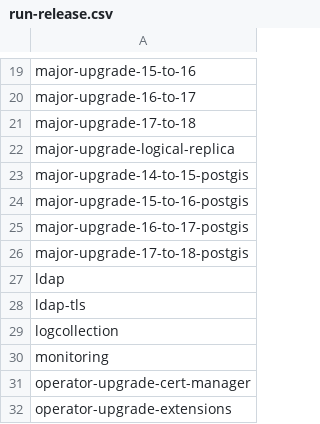
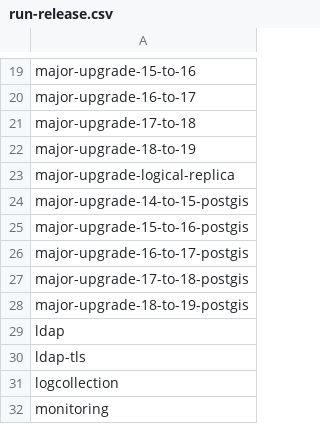
Before and after one commit to percona/percona-postgresql-operator, a CSV file: e2e-tests/run-release.csv, drawn as a sheet; only a part is shown, gaps mark what is left out; the shorter side is filled out with more unchanged rows.

```diff
--- a/e2e-tests/run-release.csv
+++ b/e2e-tests/run-release.csv
@@ -21,2 +21,3 @@ major-upgrade-16-to-17
 major-upgrade-17-to-18
+major-upgrade-18-to-19
 major-upgrade-logical-replica
@@ -26,2 +27,3 @@ major-upgrade-16-to-17-postgis
 major-upgrade-17-to-18-postgis
+major-upgrade-18-to-19-postgis
 ldap
```
Also changed, not shown: e2e-tests/run-pr.csv, 53 other files.
